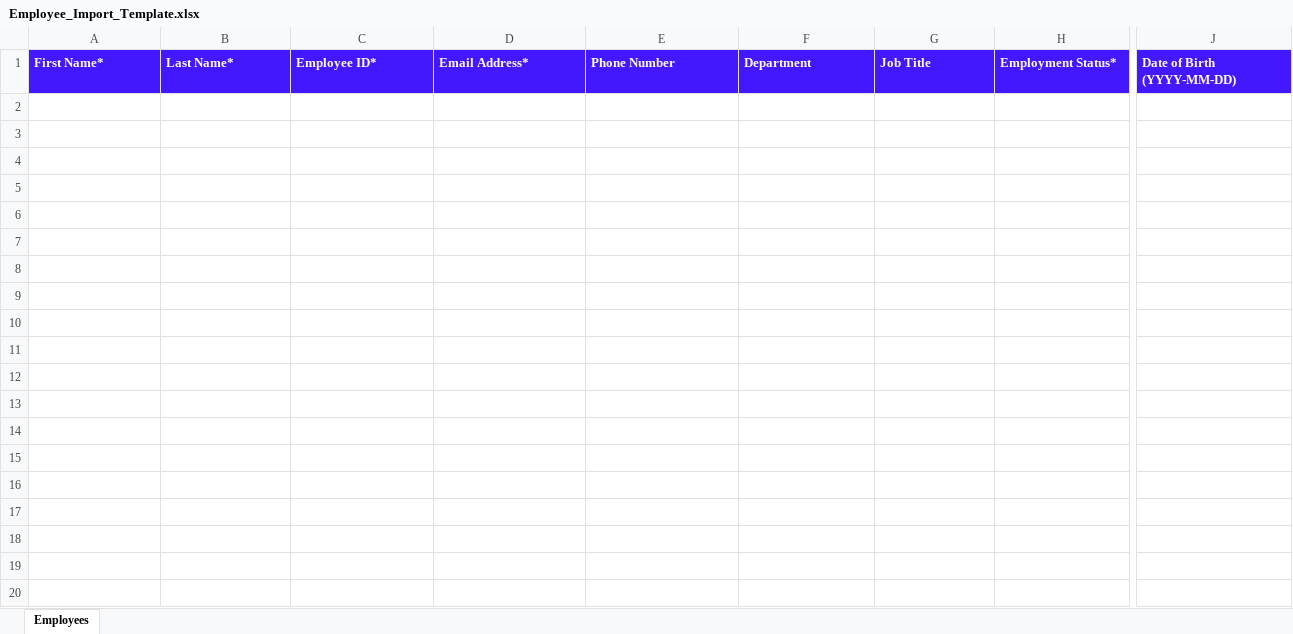
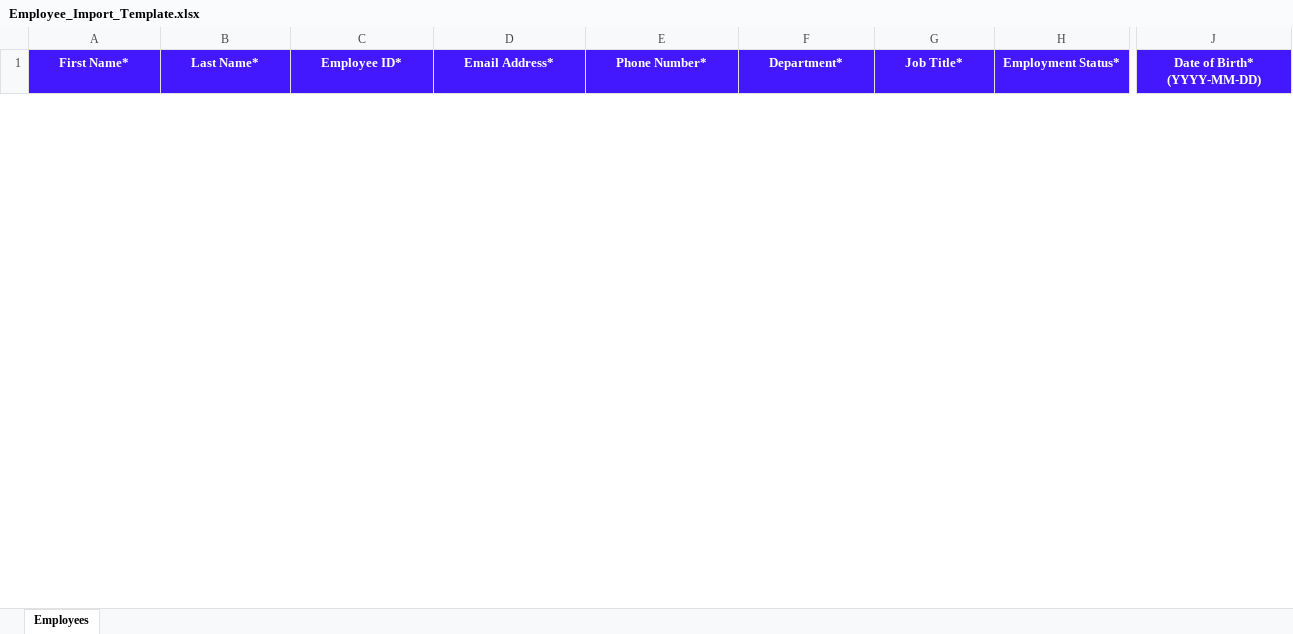
Before and after one commit to aarhikart/superone, an Excel workbook: public/Employee_Import_Template.xlsx, sheet Employees, drawn as a sheet; only a part is shown, gaps mark what is left out; values as stored, in another font and other column widths than the file's, no borders; removed rows and columns are numbered as before the commit, all else as after; rows hold the shown columns only; the diff covers the shown part only; the diff names each change by its address in the sheet, - before the commit and + after, or states it on an @@ line.

Commit message:
First commit

```diff
--- a/public/Employee_Import_Template.xlsx (sheet Employees)
+++ b/public/Employee_Import_Template.xlsx (sheet Employees)
-A1:J1 alignment: left
+A1:J1 alignment: center
-E1: Phone Number
+E1: Phone Number*
-F1: Department
+F1: Department*
-G1: Job Title
+G1: Job Title*
-J1: Date of Birth (YYYY-MM-DD)
+J1: Date of Birth* (YYYY-MM-DD)
-row 2: (empty)
-row 3: (empty)
-row 4: (empty)
-row 5: (empty)
-row 6: (empty)
-row 7: (empty)
-row 8: (empty)
-row 9: (empty)
-row 10: (empty)
-row 11: (empty)
-row 12: (empty)
-row 13: (empty)
-row 14: (empty)
-row 15: (empty)
-row 16: (empty)
-row 17: (empty)
-row 18: (empty)
-row 19: (empty)
-row 20: (empty)
```
Also changed, not shown: 1 added row, 981 removed rows, 5 edited cells and cell formats elsewhere in this sheet, 11 other files.
